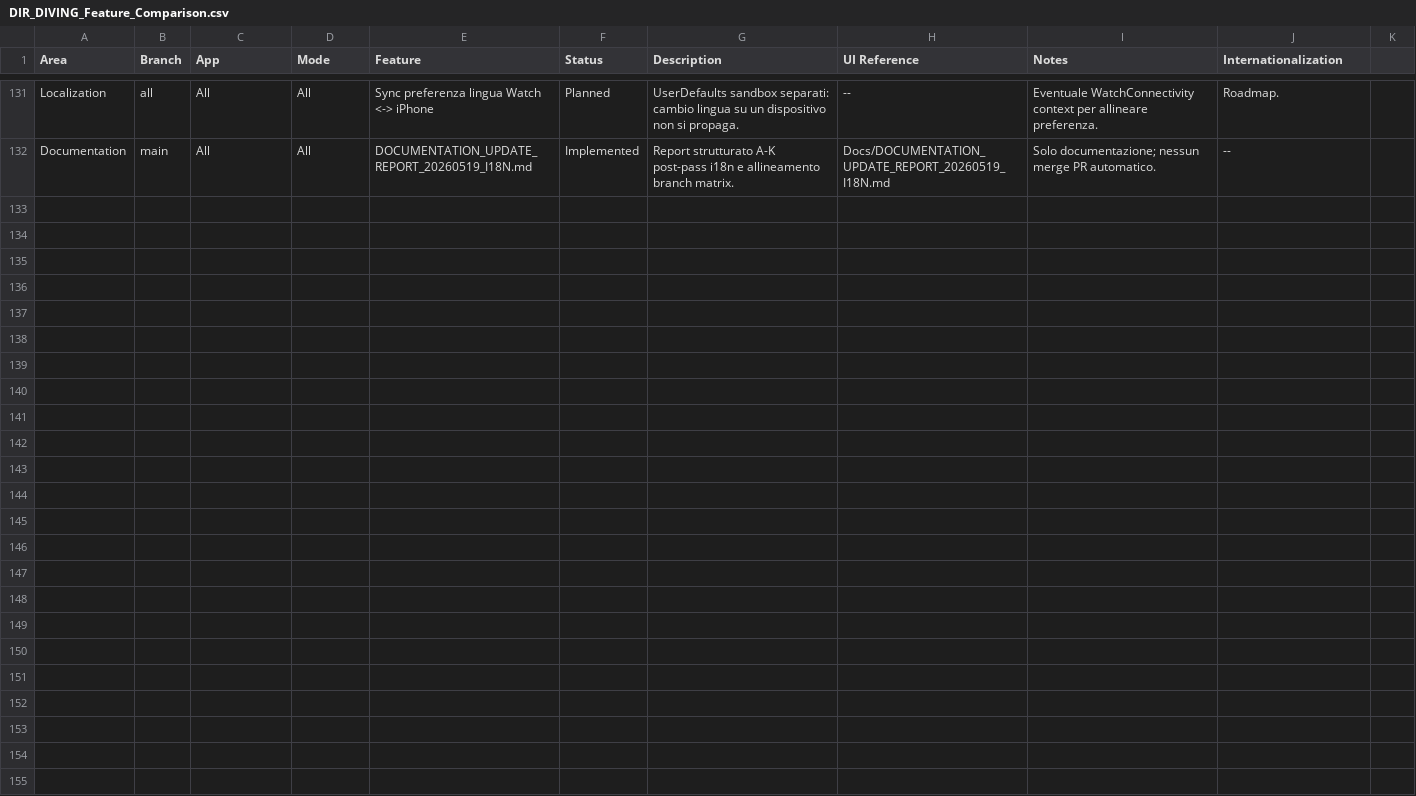
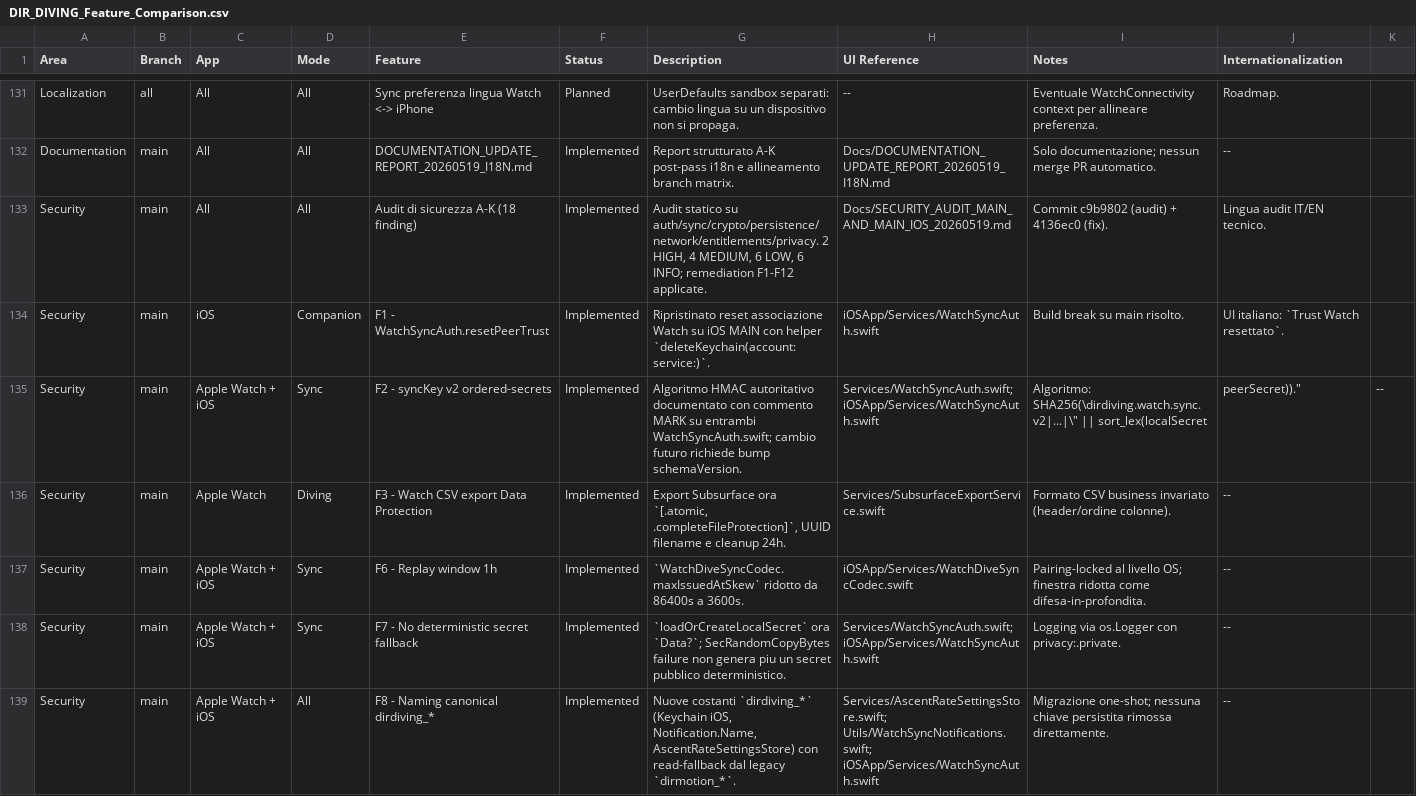
Before and after one commit to egopfe/DirDiving-App, a CSV file: Docs/DIR_DIVING_Feature_Comparison.csv, drawn as a sheet; only a part is shown, gaps mark what is left out; the diff covers the shown part only.

```diff
--- a/Docs/DIR_DIVING_Feature_Comparison.csv
+++ b/Docs/DIR_DIVING_Feature_Comparison.csv
@@ -132 +132,8 @@ Localization,"all","All","All","Sync preferenza lingua Watch <-> iPhone","Planne
 Documentation,"main","All","All","DOCUMENTATION_UPDATE_REPORT_20260519_I18N.md","Implemented","Report strutturato A-K post-pass i18n e allineamento branch matrix.","Docs/DOCUMENTATION_UPDATE_REPORT_20260519_I18N.md","Solo documentazione; nessun merge PR automatico.","--"
+Security,"main","All","All","Audit di sicurezza A-K (18 finding)","Implemented","Audit statico su auth/sync/crypto/persistence/network/entitlements/privacy. 2 HIGH, 4 MEDIUM, 6 LOW, 6 INFO; remediation F1-F12 applicate.","Docs/SECURITY_AUDIT_MAIN_AND_MAIN_IOS_20260519.md","Commit c9b9802 (audit) + 4136ec0 (fix).","Lingua audit IT/EN tecnico."
+Security,"main","iOS","Companion","F1 - WatchSyncAuth.resetPeerTrust","Implemented","Ripristinato reset associazione Watch su iOS MAIN con helper `deleteKeychain(account:service:)`.","iOSApp/Services/WatchSyncAuth.swift","Build break su main risolto.","UI italiano: `Trust Watch resettato`."
+Security,"main","Apple Watch + iOS","Sync","F2 - syncKey v2 ordered-secrets","Implemented","Algoritmo HMAC autoritativo documentato con commento MARK su entrambi WatchSyncAuth.swift; cambio futuro richiede bump schemaVersion.","Services/WatchSyncAuth.swift; iOSApp/Services/WatchSyncAuth.swift","Algoritmo: SHA256(\"dirdiving.watch.sync.v2|...|\" || sort_lex(localSecret, peerSecret)).","--"
+Security,"main","Apple Watch","Diving","F3 - Watch CSV export Data Protection","Implemented","Export Subsurface ora `[.atomic, .completeFileProtection]`, UUID filename e cleanup 24h.","Services/SubsurfaceExportService.swift","Formato CSV business invariato (header/ordine colonne).","--"
+Security,"main","Apple Watch + iOS","Sync","F6 - Replay window 1h","Implemented","`WatchDiveSyncCodec.maxIssuedAtSkew` ridotto da 86400s a 3600s.","iOSApp/Services/WatchDiveSyncCodec.swift","Pairing-locked al livello OS; finestra ridotta come difesa-in-profondita.","--"
+Security,"main","Apple Watch + iOS","Sync","F7 - No deterministic secret fallback","Implemented","`loadOrCreateLocalSecret` ora `Data?`; SecRandomCopyBytes failure non genera piu un secret pubblico deterministico.","Services/WatchSyncAuth.swift; iOSApp/Services/WatchSyncAuth.swift","Logging via os.Logger con privacy:.private.","--"
+Security,"main","Apple Watch + iOS","All","F8 - Naming canonical dirdiving_*","Implemented","Nuove costanti `dirdiving_*` (Keychain iOS, Notification.Name, AscentRateSettingsStore) con read-fallback dal legacy `dirmotion_*`.","Services/AscentRateSettingsStore.swift; Utils/WatchSyncNotifications.swift; iOSApp/Services/WatchSyncAuth.swift","Migrazione one-shot; nessuna chiave persistita rimossa direttamente.","--"
```
Also changed, not shown: 7 added rows elsewhere in this file, 3 other files.
